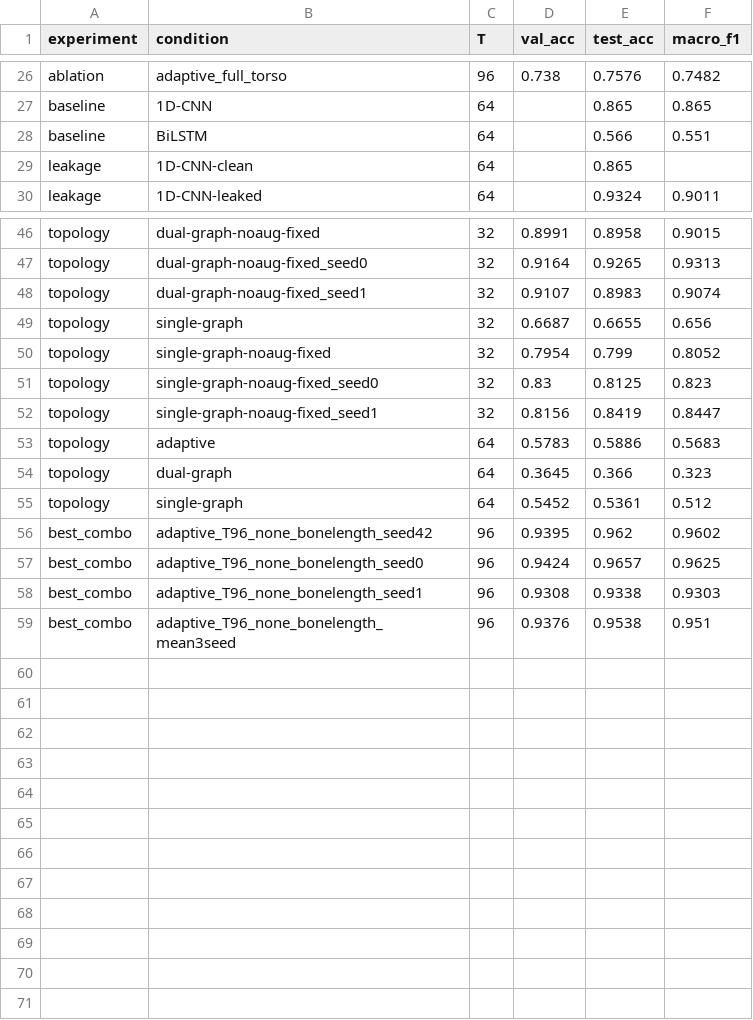
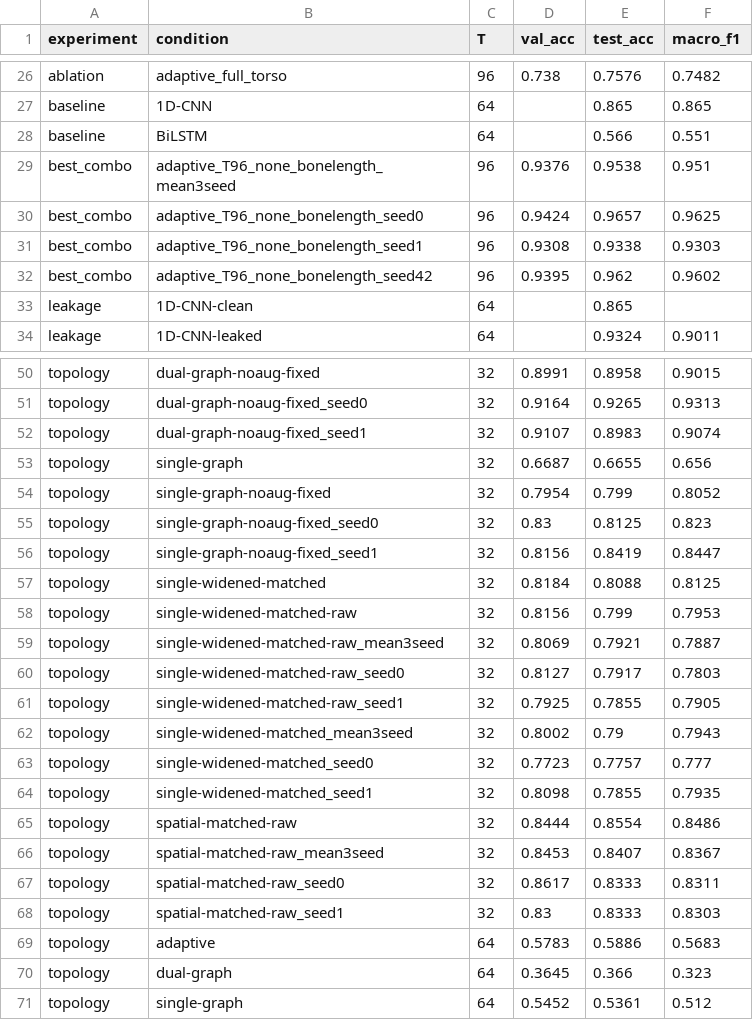
Before and after one commit to yaminichitikela/ISL_PROJECT, a CSV file: results/metrics_all.csv, drawn as a sheet; only a part is shown, gaps mark what is left out.

Commit message:
Add capacity-matched single-vs-spatial control and rewrite README
Parametrize STGCN channel widths (backward-compatible default) to test
whether widening the single-partition model to the fixed-spatial model's
parameter count closes the topology gap, under both torso and raw
normalization. Also documents per-class hand-usage subset membership and
replaces the placeholder README with an accurate project overview.

```diff
--- a/results/metrics_all.csv
+++ b/results/metrics_all.csv
@@ -28,2 +28,6 @@ baseline,1D-CNN,64,,0.865,0.865
 baseline,BiLSTM,64,,0.566,0.551
+best_combo,adaptive_T96_none_bonelength_mean3seed,96,0.9376,0.9538,0.951
+best_combo,adaptive_T96_none_bonelength_seed0,96,0.9424,0.9657,0.9625
+best_combo,adaptive_T96_none_bonelength_seed1,96,0.9308,0.9338,0.9303
+best_combo,adaptive_T96_none_bonelength_seed42,96,0.9395,0.962,0.9602
 leakage,1D-CNN-clean,64,,0.865,
@@ -52,2 +56,14 @@ topology,single-graph-noaug-fixed_seed0,32,0.83,0.8125,0.823
 topology,single-graph-noaug-fixed_seed1,32,0.8156,0.8419,0.8447
+topology,single-widened-matched,32,0.8184,0.8088,0.8125
+topology,single-widened-matched-raw,32,0.8156,0.799,0.7953
+topology,single-widened-matched-raw_mean3seed,32,0.8069,0.7921,0.7887
+topology,single-widened-matched-raw_seed0,32,0.8127,0.7917,0.7803
+topology,single-widened-matched-raw_seed1,32,0.7925,0.7855,0.7905
+topology,single-widened-matched_mean3seed,32,0.8002,0.79,0.7943
+topology,single-widened-matched_seed0,32,0.7723,0.7757,0.777
+topology,single-widened-matched_seed1,32,0.8098,0.7855,0.7935
+topology,spatial-matched-raw,32,0.8444,0.8554,0.8486
+topology,spatial-matched-raw_mean3seed,32,0.8453,0.8407,0.8367
+topology,spatial-matched-raw_seed0,32,0.8617,0.8333,0.8311
+topology,spatial-matched-raw_seed1,32,0.83,0.8333,0.8303
 topology,adaptive,64,0.5783,0.5886,0.5683
@@ -55,5 +71 @@ topology,dual-graph,64,0.3645,0.366,0.323
 topology,single-graph,64,0.5452,0.5361,0.512
-best_combo,adaptive_T96_none_bonelength_seed42,96,0.9395,0.962,0.9602
-best_combo,adaptive_T96_none_bonelength_seed0,96,0.9424,0.9657,0.9625
-best_combo,adaptive_T96_none_bonelength_seed1,96,0.9308,0.9338,0.9303
-best_combo,adaptive_T96_none_bonelength_mean3seed,96,0.9376,0.9538,0.951
```
Also changed, not shown: 5 other files.
